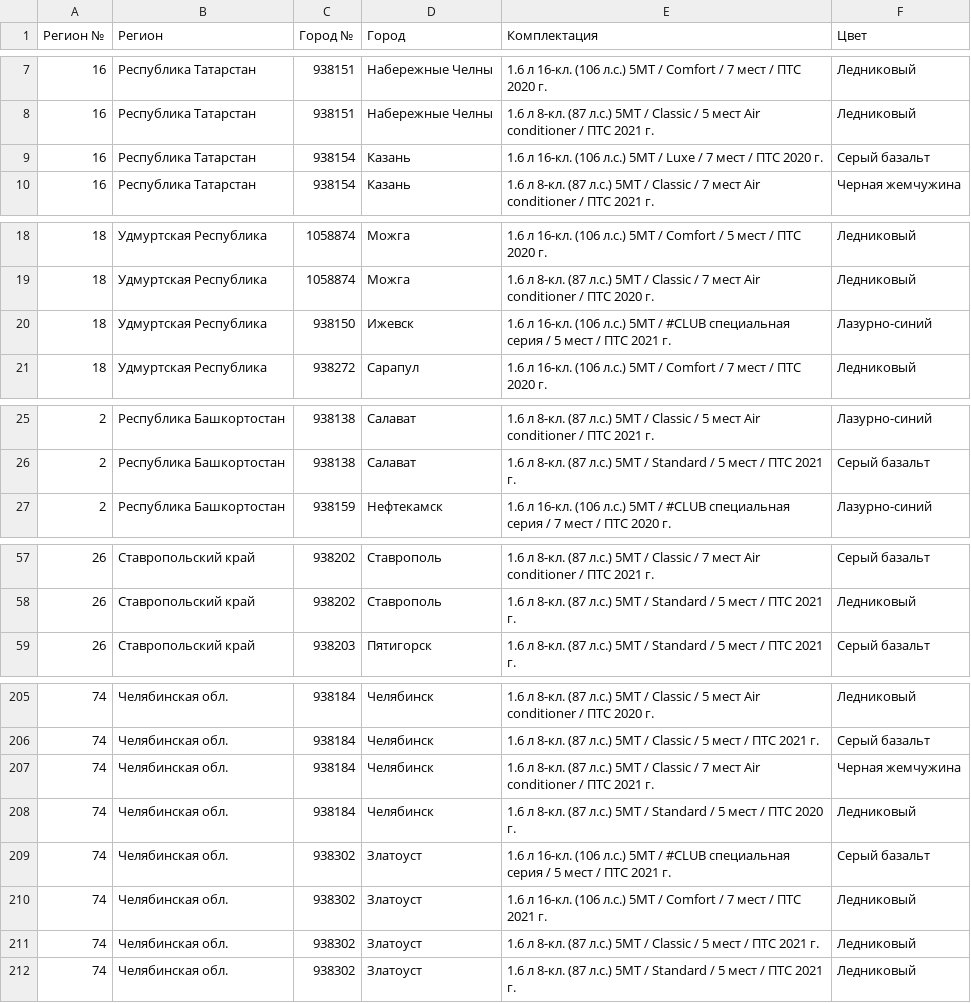
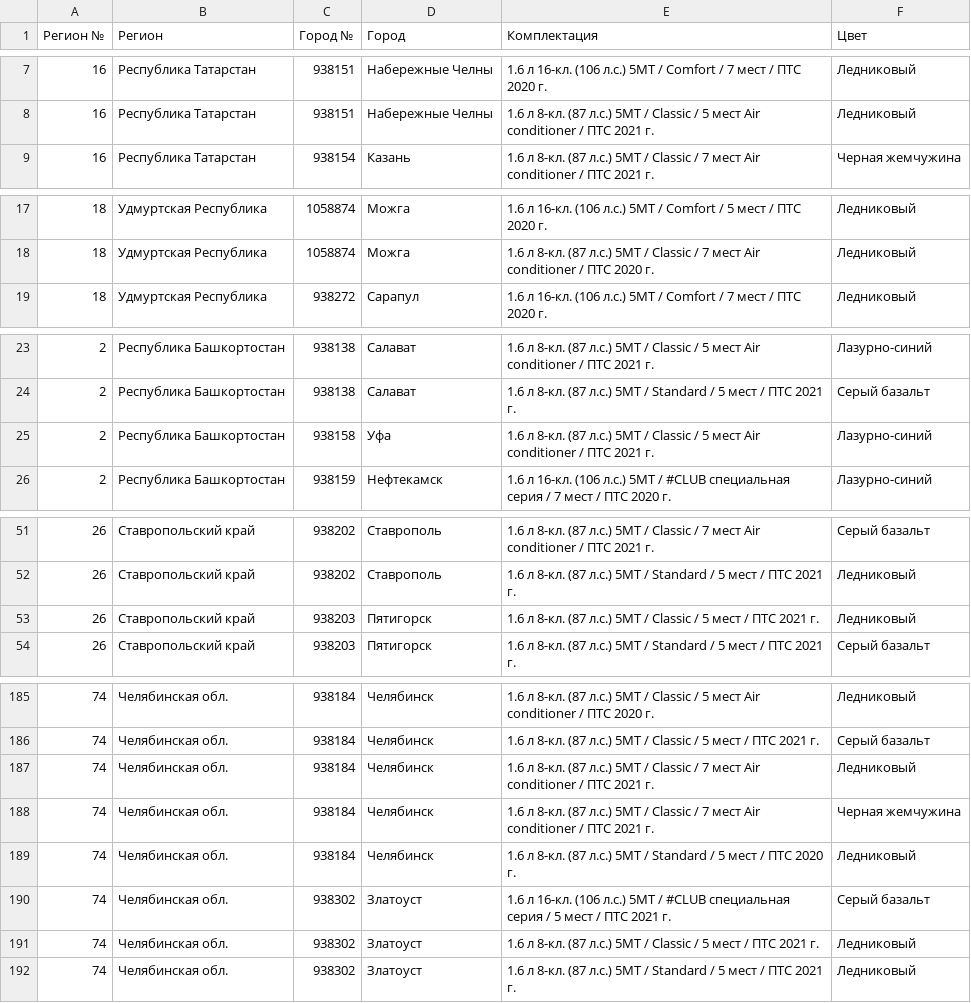
Before and after one commit to kafeg/ladacsv, a CSV file: largus_universal.csv, drawn as a sheet; only a part is shown, gaps mark what is left out; removed rows and columns are numbered as before the commit, all else as after; the diff covers the shown part only; the diff names each change by its address in the sheet, - before the commit and + after, or states it on an @@ line.

```diff
--- a/largus_universal.csv
+++ b/largus_universal.csv
-row 9: 16 | Республика Татарстан | 938154 | Казань | 1.6 л 16-кл. (106 л.с.) 5МТ / Luxe / 7 мест / ПТС 2020 г. | Серый базальт
-row 20: 18 | Удмуртская Республика | 938150 | Ижевск | 1.6 л 16-кл. (106 л.с.) 5МТ / #CLUB специальная серия / 5 мест / ПТС 2021 г. | Лазурно-синий
+row 25: 2 | Республика Башкортостан | 938158 | Уфа | 1.6 л 8-кл. (87 л.с.) 5МТ / Classic / 5 мест Air conditioner / ПТС 2021 г. | Лазурно-синий
+row 53: 26 | Ставропольский край | 938203 | Пятигорск | 1.6 л 8-кл. (87 л.с.) 5МТ / Classic / 5 мест / ПТС 2021 г. | Ледниковый
+row 187: 74 | Челябинская обл. | 938184 | Челябинск | 1.6 л 8-кл. (87 л.с.) 5МТ / Classic / 7 мест Air conditioner / ПТС 2021 г. | Ледниковый
-row 210: 74 | Челябинская обл. | 938302 | Златоуст | 1.6 л 16-кл. (106 л.с.) 5МТ / Comfort / 7 мест / ПТС 2021 г. | Ледниковый
```
Also changed, not shown: 1 added row and 21 removed rows elsewhere in this file, granta_liftback.csv, granta_sedan.csv, 22 other files.
